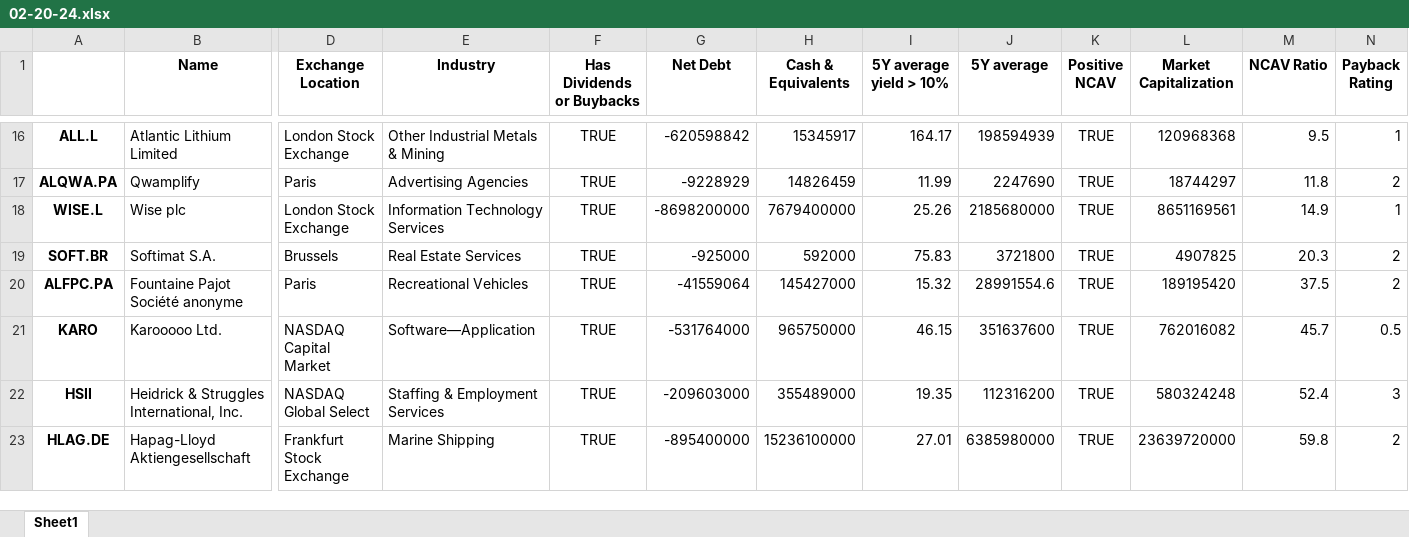
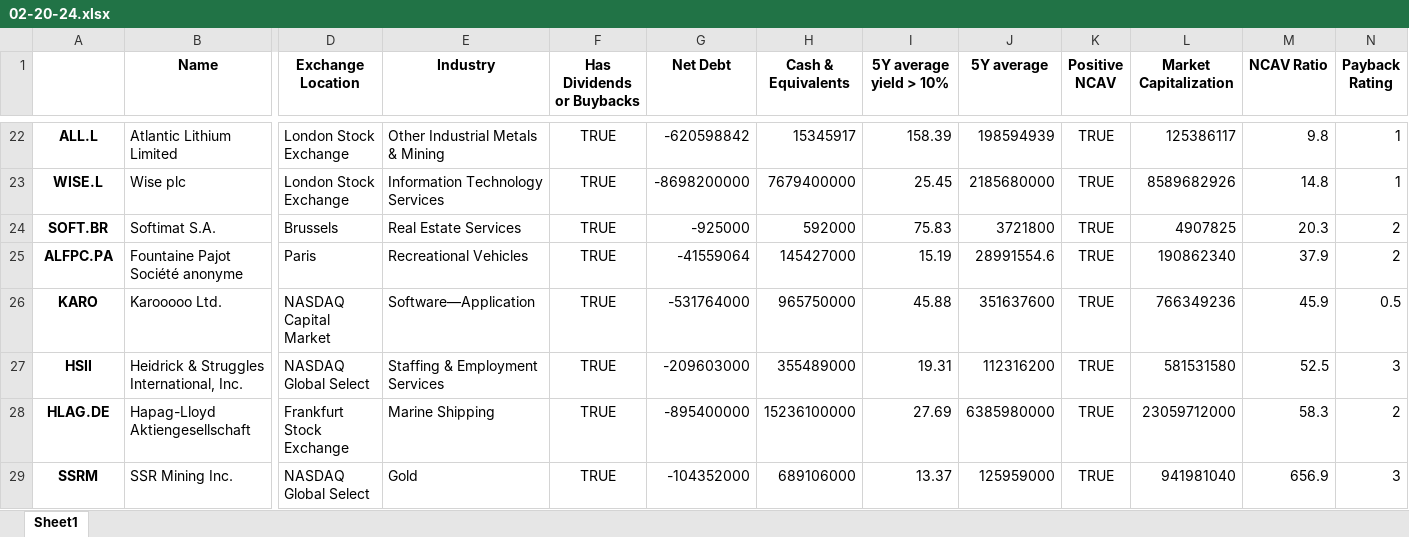
Before and after one commit to deepwaterpaladin/market_screener, an Excel workbook: output/02-20-24.xlsx, sheet Sheet1, drawn as a sheet; only a part is shown, gaps mark what is left out; values as stored, in another font and other column widths than the file's, no borders; removed rows and columns are numbered as before the commit, all else as after; rows hold the shown columns only; the diff covers the shown part only; the diff names each change by its address in the sheet, - before the commit and + after, or states it on an @@ line.

```diff
--- a/output/02-20-24.xlsx (sheet Sheet1)
+++ b/output/02-20-24.xlsx (sheet Sheet1)
-I22 (5Y average yield > 10%): 164.17
+I22 (5Y average yield > 10%): 158.39
-L22 (Market Capitalization): 120968368
+L22 (Market Capitalization): 125386117
-M22 (NCAV Ratio): 9.5
+M22 (NCAV Ratio): 9.8
-row 17: ALQWA.PA | Qwamplify | Paris | Advertising Agencies | TRUE | -9228929 | 14826459 | 11.99 | 2247690 | TRUE | 18744297 | 11.8 | 2
-I23 (5Y average yield > 10%): 25.26
+I23 (5Y average yield > 10%): 25.45
-L23 (Market Capitalization): 8651169561
+L23 (Market Capitalization): 8589682926
-M23 (NCAV Ratio): 14.9
+M23 (NCAV Ratio): 14.8
-I25 (5Y average yield > 10%): 15.32
+I25 (5Y average yield > 10%): 15.19
-L25 (Market Capitalization): 189195420
+L25 (Market Capitalization): 190862340
-M25 (NCAV Ratio): 37.5
+M25 (NCAV Ratio): 37.9
-I26 (5Y average yield > 10%): 46.15
+I26 (5Y average yield > 10%): 45.88
-L26 (Market Capitalization): 762016082
+L26 (Market Capitalization): 766349236
-M26 (NCAV Ratio): 45.7
+M26 (NCAV Ratio): 45.9
-I27 (5Y average yield > 10%): 19.35
+I27 (5Y average yield > 10%): 19.31
-L27 (Market Capitalization): 580324248
+L27 (Market Capitalization): 581531580
-M27 (NCAV Ratio): 52.4
+M27 (NCAV Ratio): 52.5
-I28 (5Y average yield > 10%): 27.01
+I28 (5Y average yield > 10%): 27.69
-L28 (Market Capitalization): 23639720000
+L28 (Market Capitalization): 23059712000
-M28 (NCAV Ratio): 59.8
+M28 (NCAV Ratio): 58.3
+row 29: SSRM | SSR Mining Inc. | NASDAQ Global Select | Gold | TRUE | -104352000 | 689106000 | 13.37 | 125959000 | TRUE | 941981040 | 656.9 | 3
```
Also changed, not shown: 9 added rows, 3 removed rows and 19 edited cells elsewhere in this sheet, 1 other file.
